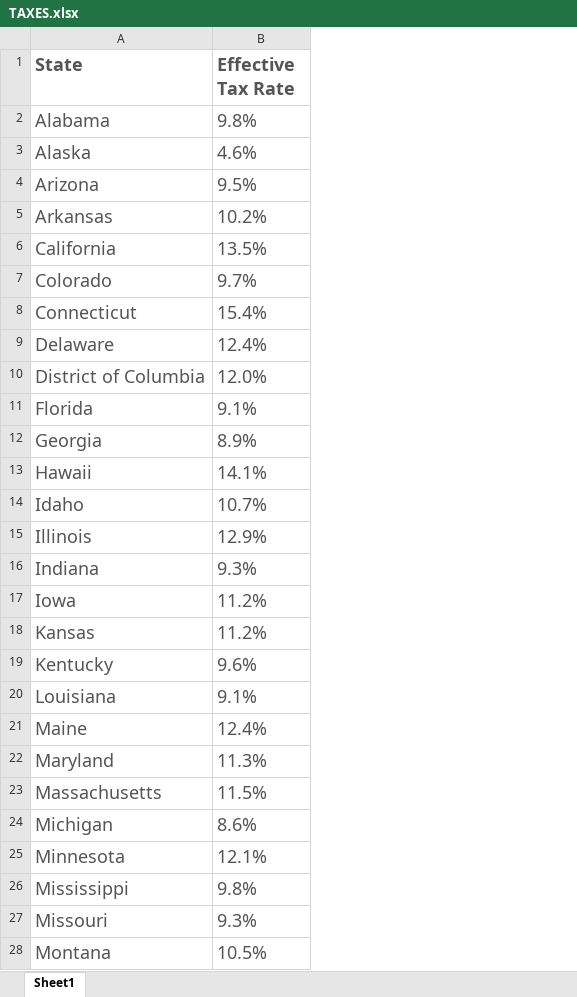
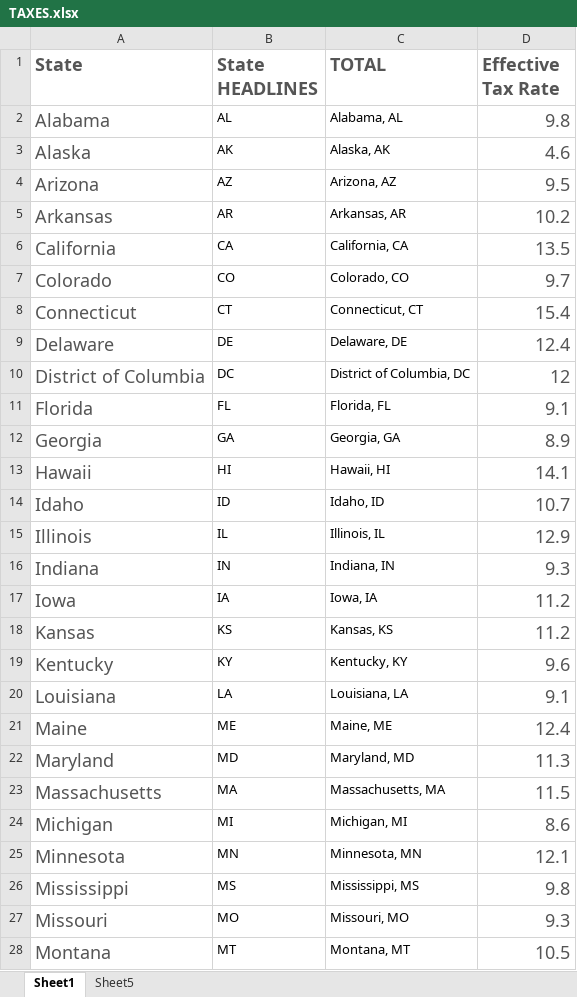
Before and after one commit to SyNikolai/BestStateforData, an Excel workbook: DATA/TAXES.xlsx, sheet Sheet1, drawn as a sheet; only a part is shown; values as stored, in another font and other column widths than the file's, no borders; addresses are those after the commit; the diff covers the shown part only; the diff names each change by its address in the sheet, - before the commit and + after, or states it on an @@ line.

```diff
--- a/DATA/TAXES.xlsx (sheet Sheet1)
+++ b/DATA/TAXES.xlsx (sheet Sheet1)
+sheet tab: Sheet5
+column B (State HEADLINES), rows 2-28: AL | AK | AZ | AR | CA | CO | CT | DE | DC | FL | GA | HI | ID | IL | IN | IA | KS | KY | LA | ME | MD | MA | MI | MN | MS | MO | MT
+column C (TOTAL), rows 2-28: Alabama, AL | Alaska, AK | Arizona, AZ | Arkansas, AR | California, CA | Colorado, CO | Connecticut, CT | Delaware, DE | District of Columbia, DC | Florida, FL | Georgia, GA | Hawaii, HI | Idaho, ID | Illinois, IL | Indiana, IN | Iowa, IA | Kansas, KS | Kentucky, KY | Louisiana, LA | Maine, ME | Maryland, MD | Massachusetts, MA | Michigan, MI | Minnesota, MN | Mississippi, MS | Missouri, MO | Montana, MT
-D2 (Effective Tax Rate): 9.8%
+D2 (Effective Tax Rate): 9.8
-D3 (Effective Tax Rate): 4.6%
+D3 (Effective Tax Rate): 4.6
-D4 (Effective Tax Rate): 9.5%
+D4 (Effective Tax Rate): 9.5
-D5 (Effective Tax Rate): 10.2%
+D5 (Effective Tax Rate): 10.2
-D6 (Effective Tax Rate): 13.5%
+D6 (Effective Tax Rate): 13.5
-D7 (Effective Tax Rate): 9.7%
+D7 (Effective Tax Rate): 9.7
-D8 (Effective Tax Rate): 15.4%
+D8 (Effective Tax Rate): 15.4
-D9 (Effective Tax Rate): 12.4%
+D9 (Effective Tax Rate): 12.4
-D10 (Effective Tax Rate): 12.0%
+D10 (Effective Tax Rate): 12
-D11 (Effective Tax Rate): 9.1%
+D11 (Effective Tax Rate): 9.1
-D12 (Effective Tax Rate): 8.9%
+D12 (Effective Tax Rate): 8.9
-D13 (Effective Tax Rate): 14.1%
+D13 (Effective Tax Rate): 14.1
-D14 (Effective Tax Rate): 10.7%
+D14 (Effective Tax Rate): 10.7
-D15 (Effective Tax Rate): 12.9%
+D15 (Effective Tax Rate): 12.9
-D16 (Effective Tax Rate): 9.3%
+D16 (Effective Tax Rate): 9.3
-D17:D18 (Effective Tax Rate): 11.2%
+D17:D18 (Effective Tax Rate): 11.2
-D19 (Effective Tax Rate): 9.6%
+D19 (Effective Tax Rate): 9.6
-D20 (Effective Tax Rate): 9.1%
+D20 (Effective Tax Rate): 9.1
-D21 (Effective Tax Rate): 12.4%
+D21 (Effective Tax Rate): 12.4
-D22 (Effective Tax Rate): 11.3%
+D22 (Effective Tax Rate): 11.3
-D23 (Effective Tax Rate): 11.5%
+D23 (Effective Tax Rate): 11.5
-D24 (Effective Tax Rate): 8.6%
+D24 (Effective Tax Rate): 8.6
-D25 (Effective Tax Rate): 12.1%
+D25 (Effective Tax Rate): 12.1
-D26 (Effective Tax Rate): 9.8%
+D26 (Effective Tax Rate): 9.8
-D27 (Effective Tax Rate): 9.3%
+D27 (Effective Tax Rate): 9.3
-D28 (Effective Tax Rate): 10.5%
+D28 (Effective Tax Rate): 10.5
```
Also changed, not shown: 24 edited cells elsewhere in this sheet, 6 other files.
